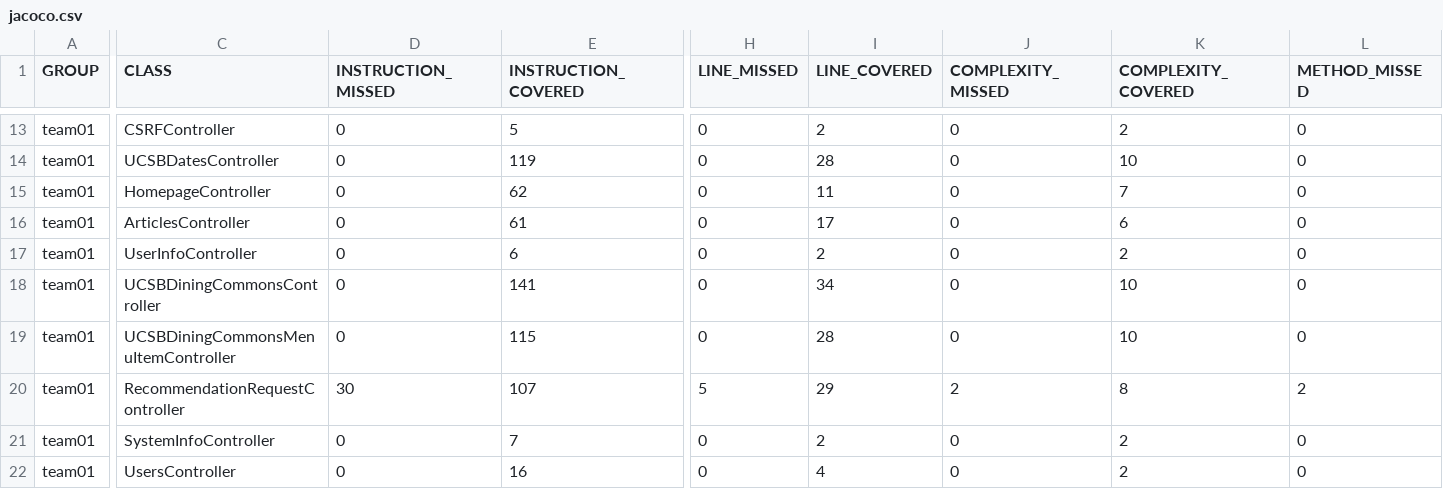
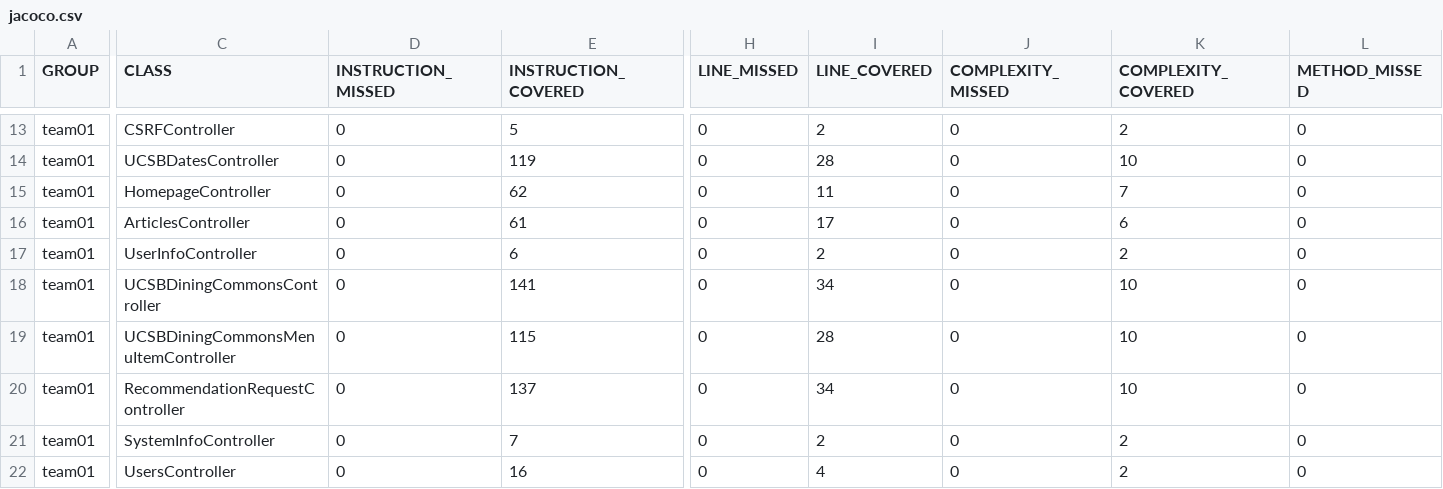
Before and after one commit to ucsb-cs156-f25/team01-f25-14, a CSV file: prs/71/jacoco/jacoco.csv, drawn as a sheet; only a part is shown, gaps mark what is left out; the diff covers the shown part only; the diff names each change by its address in the sheet, - before the commit and + after, or states it on an @@ line.

```diff
--- a/prs/71/jacoco/jacoco.csv
+++ b/prs/71/jacoco/jacoco.csv
-D20 (INSTRUCTION_MISSED): 30
+D20 (INSTRUCTION_MISSED): 0
-E20 (INSTRUCTION_COVERED): 107
+E20 (INSTRUCTION_COVERED): 137
-H20 (LINE_MISSED): 5
+H20 (LINE_MISSED): 0
-I20 (LINE_COVERED): 29
+I20 (LINE_COVERED): 34
-J20 (COMPLEXITY_MISSED): 2
+J20 (COMPLEXITY_MISSED): 0
-K20 (COMPLEXITY_COVERED): 8
+K20 (COMPLEXITY_COVERED): 10
-L20 (METHOD_MISSED): 2
+L20 (METHOD_MISSED): 0
```
Also changed, not shown: 1 edited cell elsewhere in this file, 7 other files.
